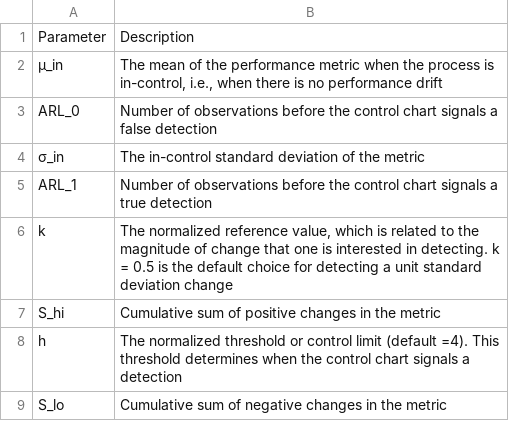
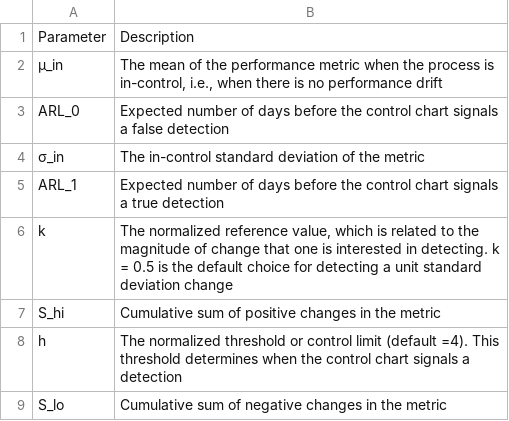
Before and after one commit to DIDSR/AIM-CU, a CSV file: assets/params.csv, drawn as a sheet.

```diff
--- a/assets/params.csv
+++ b/assets/params.csv
@@ -2,5 +2,5 @@ Parameter,Description
 μ_in,"The mean of the performance metric when the process is in-control, i.e., when there is no performance drift"
-ARL_0,Number of observations before the control chart signals a false detection
+ARL_0,Expected number of days before the control chart signals a false detection
 σ_in,The in-control standard deviation of the metric
-ARL_1,Number of observations before the control chart signals a true detection
+ARL_1,Expected number of days before the control chart signals a true detection
 k,"The normalized reference value, which is related to the magnitude of change that one is interested in detecting. k = 0.5 is the default choice for detecting a unit standard deviation change"
```
Also changed, not shown: 2 other files.
